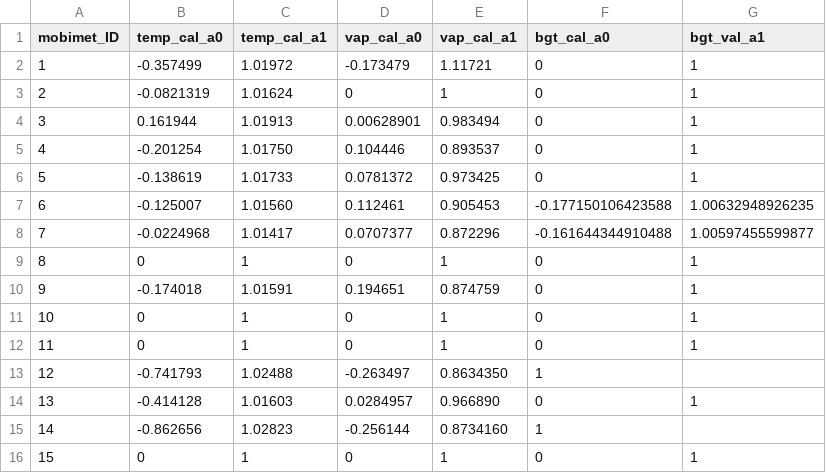
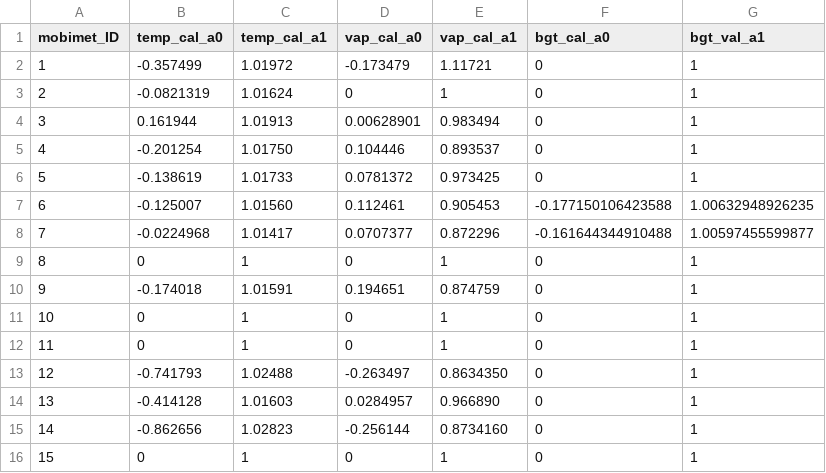
Before and after one commit to markus1203/MoBiMet_update, a CSV file: calibration_coefficients.csv, drawn as a sheet.

Commit message:
Update calibration_coefficients.csv

```diff
--- a/calibration_coefficients.csv
+++ b/calibration_coefficients.csv
@@ -12,5 +12,5 @@ mobimet_ID, temp_cal_a0, temp_cal_a1, vap_cal_a0, vap_cal_a1, bgt_cal_a0, bgt_va
 11,0,1,0,1,0,1
-12,-0.741793,1.02488,-0.263497,0.8634350,1
+12,-0.741793,1.02488,-0.263497,0.8634350,0,1
 13,-0.414128,1.01603,0.0284957,0.966890,0,1
-14,-0.862656,1.02823,-0.256144,0.8734160,1
+14,-0.862656,1.02823,-0.256144,0.8734160,0,1
 15,0,1,0,1,0,1
```
